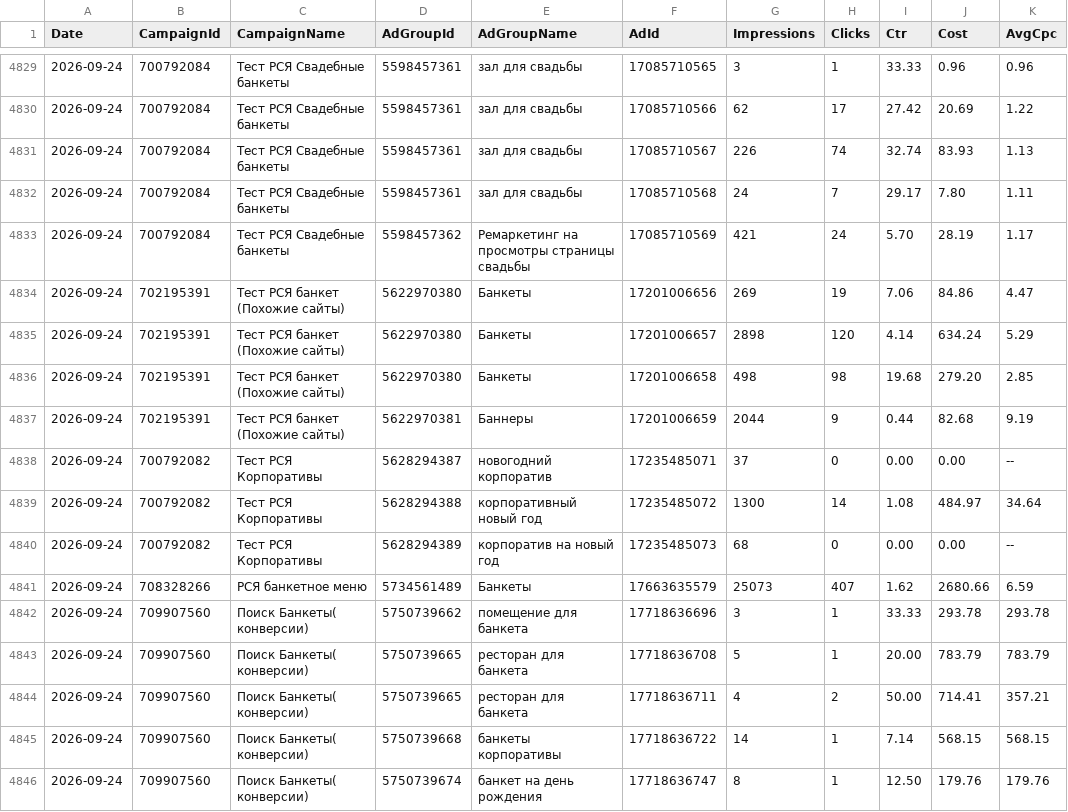
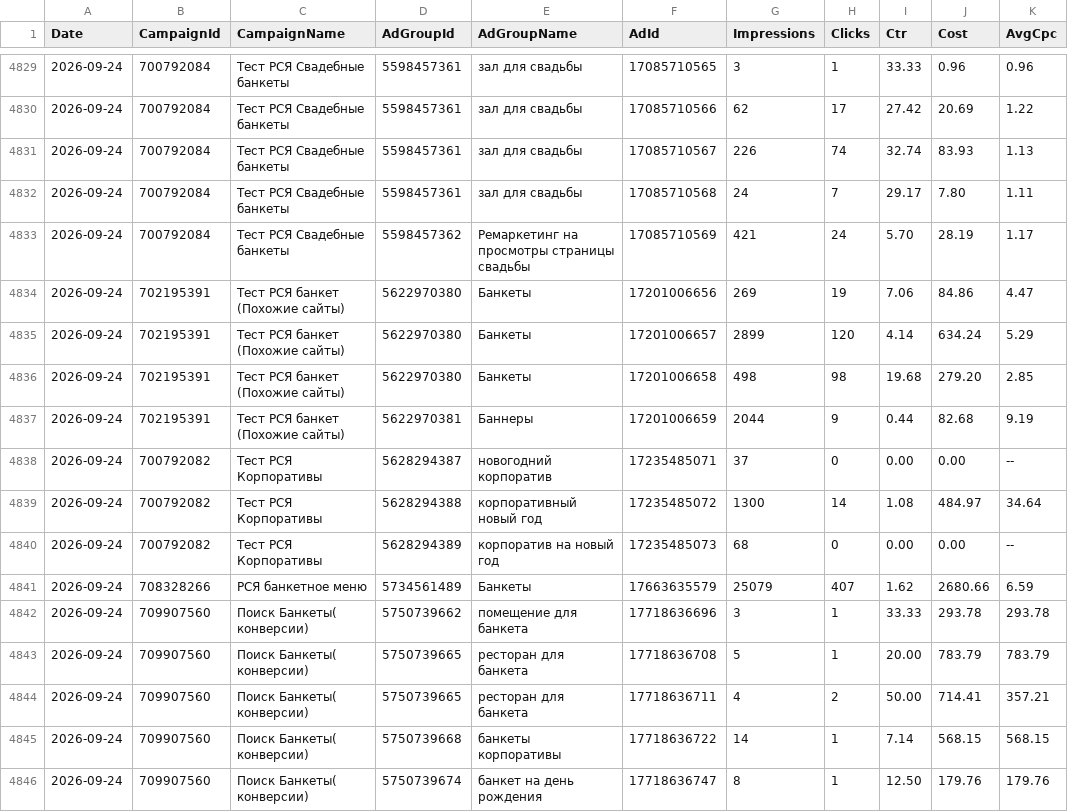
Before and after one commit to Alex19011901/advertising-control-pages, a TSV file: data/direct_report.tsv, drawn as a sheet; only a part is shown, gaps mark what is left out; the diff covers the shown part only; the diff names each change by its address in the sheet, - before the commit and + after, or states it on an @@ line.

```diff
--- a/data/direct_report.tsv
+++ b/data/direct_report.tsv
-G4835 (Impressions): 2898
+G4835 (Impressions): 2899
-G4841 (Impressions): 25073
+G4841 (Impressions): 25079
```
Also changed, not shown: 1 added row and 8 edited cells elsewhere in this file, 5 other files.
